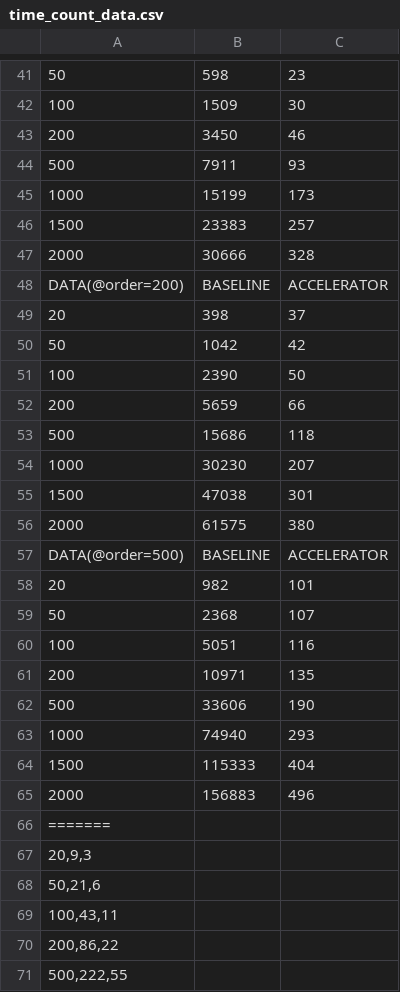
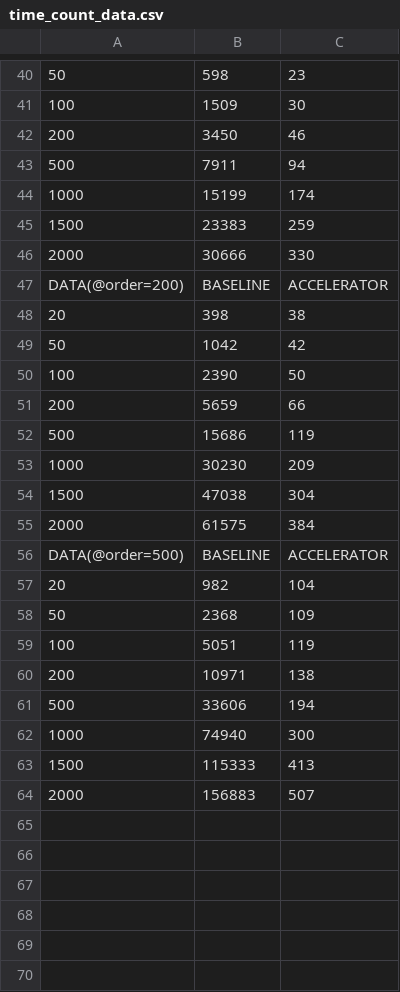
Before and after one commit to specs-feup/specs-chisel, a CSV file: hvs_workspace/rocket_generator/results/optimization_-O3/type_unsigned/time_count_data.csv, drawn as a sheet; only a part is shown, gaps mark what is left out; removed rows and columns are numbered as before the commit, all else as after; the diff covers the shown part only; the diff names each change by its address in the sheet, - before the commit and + after, or states it on an @@ line.

```diff
--- a/hvs_workspace/rocket_generator/results/optimization_-O3/type_unsigned/time_count_data.csv
+++ b/hvs_workspace/rocket_generator/results/optimization_-O3/type_unsigned/time_count_data.csv
-C43: 93
+C43: 94
-C44: 173
+C44: 174
-C45: 257
+C45: 259
-C46: 328
+C46: 330
-C48: 37
+C48: 38
-C52: 118
+C52: 119
-C53: 207
+C53: 209
-C54: 301
+C54: 304
-C55: 380
+C55: 384
-C57: 101
+C57: 104
-C58: 107
+C58: 109
-C59: 116
+C59: 119
-C60: 135
+C60: 138
-C61: 190
+C61: 194
-C62: 293
+C62: 300
-C63: 404
+C63: 413
-C64: 496
+C64: 507
-row 66: =======
-row 67: 20,9,3
-row 68: 50,21,6
-row 69: 100,43,11
-row 70: 200,86,22
-row 71: 500,222,55
```
Also changed, not shown: 11 removed rows and 20 edited cells elsewhere in this file, hvs_workspace/rocket_generator/results/optimization_-O3/type_fixed-point/cycle_count_data.csv, hvs_workspace/rocket_generator/results/optimization_-O3/type_fixed-point/time_count_order.csv, 27 other files.
